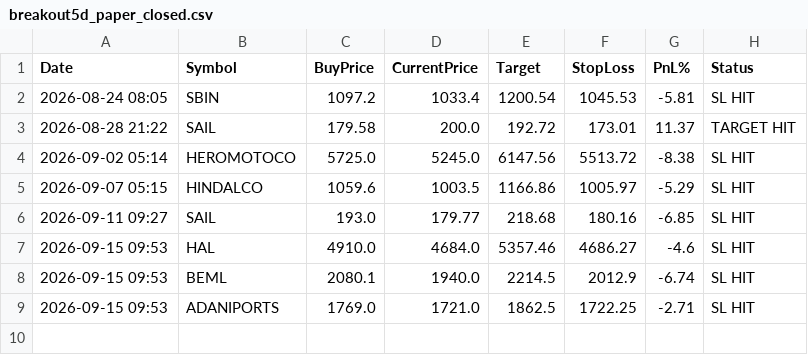
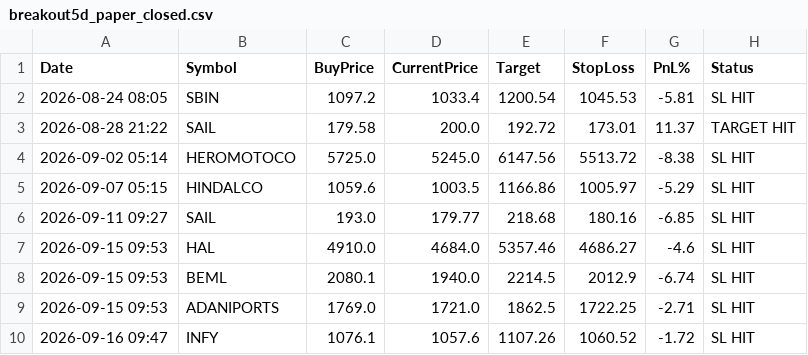
Before and after one commit to johnebe2020-trade/Nse-scanner, a CSV file: data/breakout5d_paper_closed.csv, drawn as a sheet; the diff names each change by its address in the sheet, - before the commit and + after, or states it on an @@ line.

```diff
--- a/data/breakout5d_paper_closed.csv
+++ b/data/breakout5d_paper_closed.csv
+row 10: 2026-09-16 09:47 | INFY | 1076.1 | 1057.6 | 1107.26 | 1060.52 | -1.72 | SL HIT
```
Also changed, not shown: data/breakout5d_paper_log.csv, data/monthlylevels_full.csv, 12 other files.
